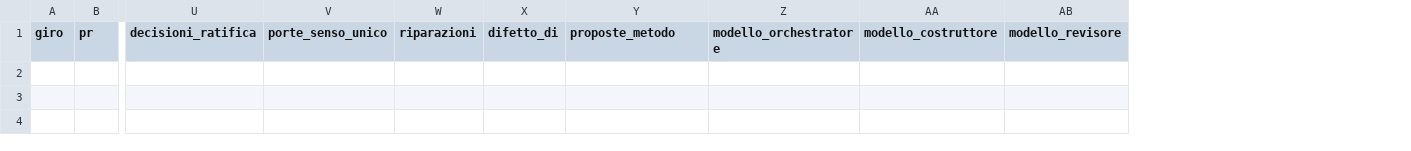
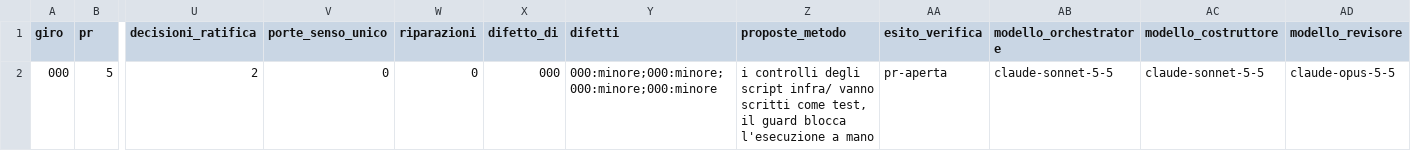
Before and after one commit to samueleniccolai-dev/planforhome, a CSV file: metrics/giri.csv, drawn as a sheet; only a part is shown, gaps mark what is left out; rows hold the shown columns only; the diff names each change by its address in the sheet, - before the commit and + after, or states it on an @@ line.

```diff
--- a/metrics/giri.csv
+++ b/metrics/giri.csv
+column Y (difetti), empty
+column AA (esito_verifica), empty
+row 2: 000 | 5 | 2 | 0 | 0 | 000 | 000:minore;000:minore;000:minore;000:minore | i controlli degli script infra/ vanno scritti come test, il guard blocca l'esecuzione a mano | pr-aperta | claude-sonnet-5-5 | claude-sonnet-5-5 | claude-opus-5-5
```
Also changed, not shown: 8 other files.
